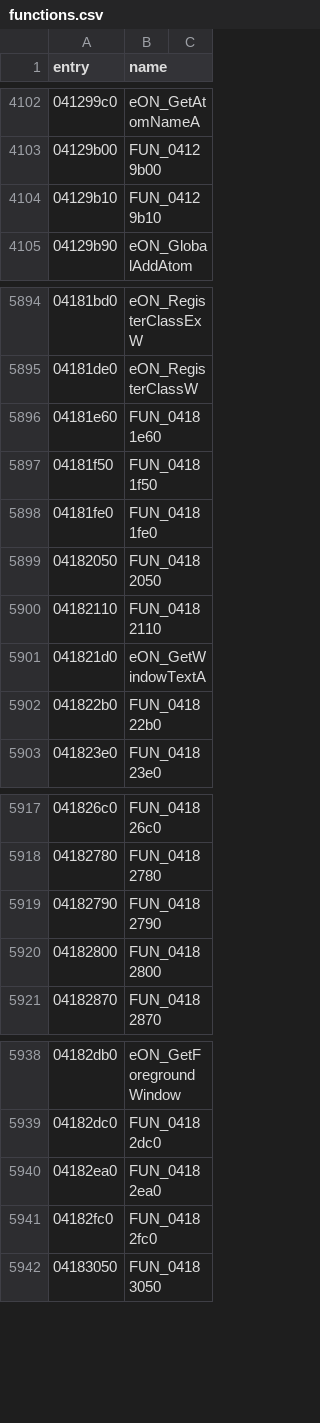
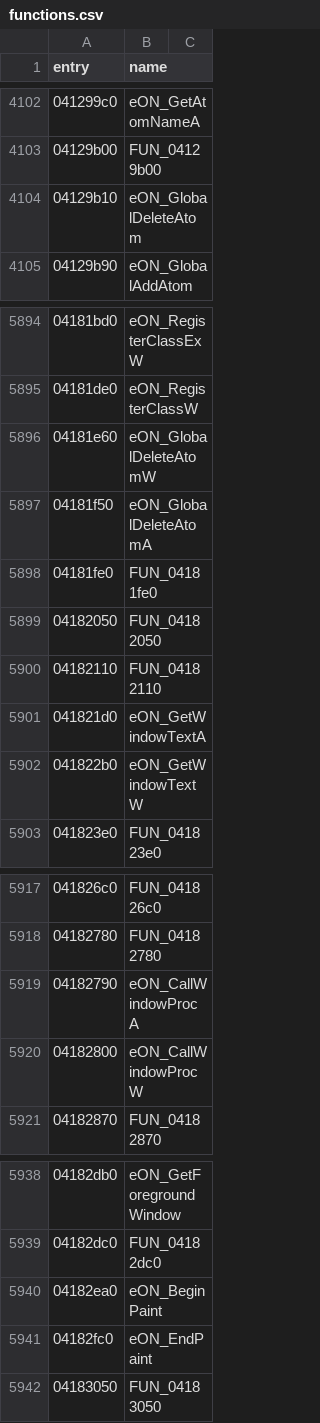
Before and after one commit to thegliffy/OpenRow2, a CSV file: seeds/functions.csv, drawn as a sheet; only a part is shown, gaps mark what is left out.

Commit message:
Wave 154: GlobalDeleteAtom + Begin/EndPaint + CallWindowProc.
Scoreboard 3,360 / 9,221.

```diff
--- a/seeds/functions.csv
+++ b/seeds/functions.csv
@@ -4103,3 +4103,3 @@ entry,name
 04129b00,FUN_04129b00
-04129b10,FUN_04129b10
+04129b10,eON_GlobalDeleteAtom
 04129b90,eON_GlobalAddAtom
@@ -5895,4 +5895,4 @@ entry,name
 04181de0,eON_RegisterClassW
-04181e60,FUN_04181e60
-04181f50,FUN_04181f50
+04181e60,eON_GlobalDeleteAtomW
+04181f50,eON_GlobalDeleteAtomA
 04181fe0,FUN_04181fe0
@@ -5901,3 +5901,3 @@ entry,name
 041821d0,eON_GetWindowTextA
-041822b0,FUN_041822b0
+041822b0,eON_GetWindowTextW
 041823e0,FUN_041823e0
@@ -5918,4 +5918,4 @@ entry,name
 04182780,FUN_04182780
-04182790,FUN_04182790
-04182800,FUN_04182800
+04182790,eON_CallWindowProcA
+04182800,eON_CallWindowProcW
 04182870,FUN_04182870
@@ -5939,4 +5939,4 @@ entry,name
 04182dc0,FUN_04182dc0
-04182ea0,FUN_04182ea0
-04182fc0,FUN_04182fc0
+04182ea0,eON_BeginPaint
+04182fc0,eON_EndPaint
 04183050,FUN_04183050
```
Also changed, not shown: 3 other files.
